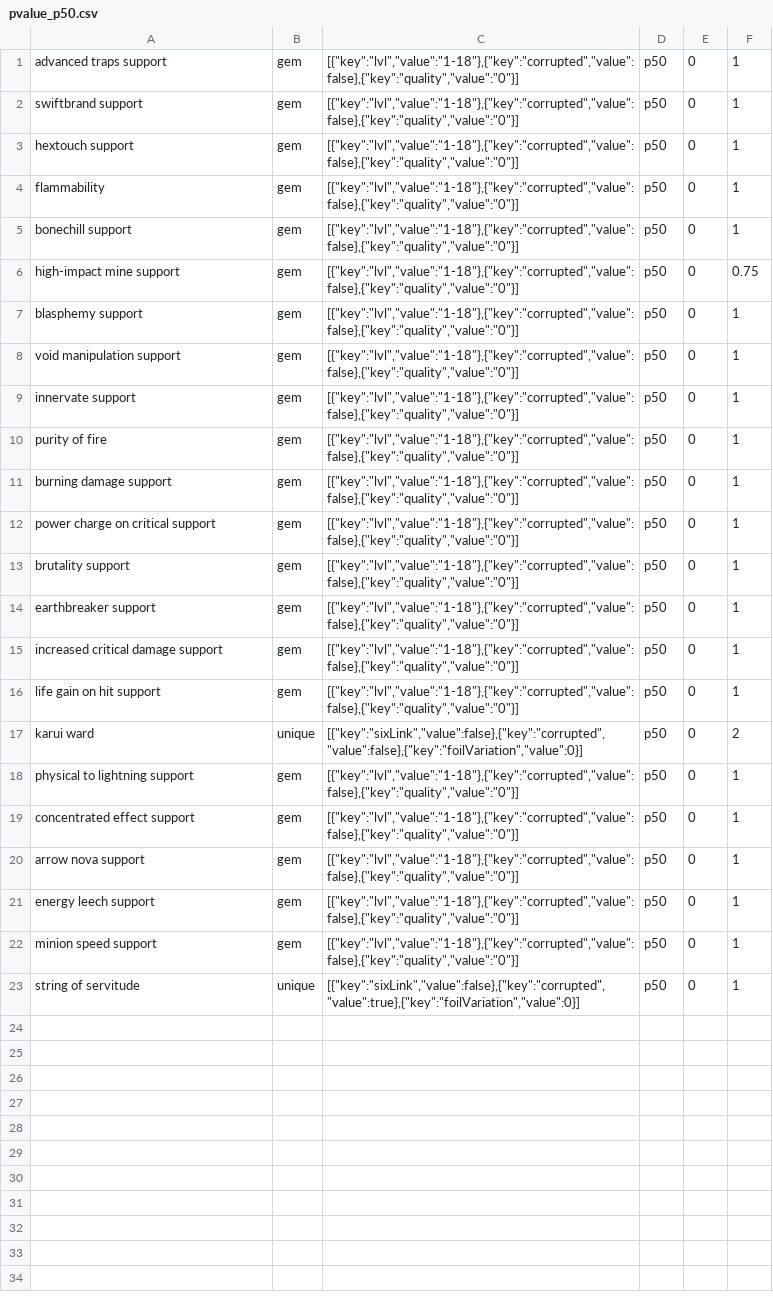
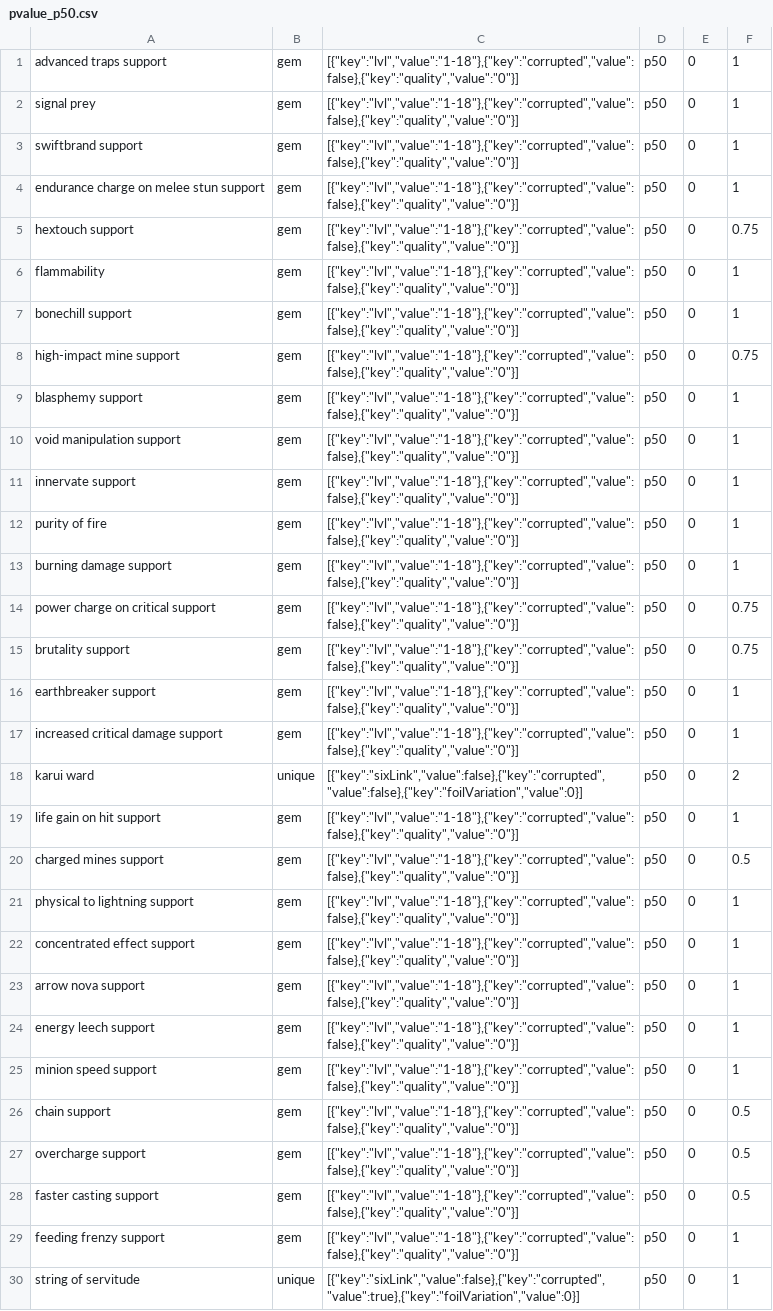
Before and after one commit to PoeStack/poestack-public-data, a CSV file: poe/leagues/Ruthless by Cardiff (PL25286)/economy/pvalue_p50.csv, drawn as a sheet.

Commit message:
update Ruthless by Cardiff (PL25286) p50 pricing data.

```diff
--- a/poe/leagues/Ruthless by Cardiff (PL25286)/economy/pvalue_p50.csv
+++ b/poe/leagues/Ruthless by Cardiff (PL25286)/economy/pvalue_p50.csv
@@ -1,4 +1,6 @@
 "advanced traps support",gem,"[{""key"":""lvl"",""value"":""1-18""},{""key"":""corrupted"",""value"":false},{""key"":""quality"",""value"":""0""}]",p50,0,1
+"signal prey",gem,"[{""key"":""lvl"",""value"":""1-18""},{""key"":""corrupted"",""value"":false},{""key"":""quality"",""value"":""0""}]",p50,0,1
 "swiftbrand support",gem,"[{""key"":""lvl"",""value"":""1-18""},{""key"":""corrupted"",""value"":false},{""key"":""quality"",""value"":""0""}]",p50,0,1
-"hextouch support",gem,"[{""key"":""lvl"",""value"":""1-18""},{""key"":""corrupted"",""value"":false},{""key"":""quality"",""value"":""0""}]",p50,0,1
+"endurance charge on melee stun support",gem,"[{""key"":""lvl"",""value"":""1-18""},{""key"":""corrupted"",""value"":false},{""key"":""quality"",""value"":""0""}]",p50,0,1
+"hextouch support",gem,"[{""key"":""lvl"",""value"":""1-18""},{""key"":""corrupted"",""value"":false},{""key"":""quality"",""value"":""0""}]",p50,0,0.75
 "flammability",gem,"[{""key"":""lvl"",""value"":""1-18""},{""key"":""corrupted"",""value"":false},{""key"":""quality"",""value"":""0""}]",p50,0,1
@@ -11,8 +13,9 @@
 "burning damage support",gem,"[{""key"":""lvl"",""value"":""1-18""},{""key"":""corrupted"",""value"":false},{""key"":""quality"",""value"":""0""}]",p50,0,1
-"power charge on critical support",gem,"[{""key"":""lvl"",""value"":""1-18""},{""key"":""corrupted"",""value"":false},{""key"":""quality"",""value"":""0""}]",p50,0,1
-"brutality support",gem,"[{""key"":""lvl"",""value"":""1-18""},{""key"":""corrupted"",""value"":false},{""key"":""quality"",""value"":""0""}]",p50,0,1
+"power charge on critical support",gem,"[{""key"":""lvl"",""value"":""1-18""},{""key"":""corrupted"",""value"":false},{""key"":""quality"",""value"":""0""}]",p50,0,0.75
+"brutality support",gem,"[{""key"":""lvl"",""value"":""1-18""},{""key"":""corrupted"",""value"":false},{""key"":""quality"",""value"":""0""}]",p50,0,0.75
 "earthbreaker support",gem,"[{""key"":""lvl"",""value"":""1-18""},{""key"":""corrupted"",""value"":false},{""key"":""quality"",""value"":""0""}]",p50,0,1
 "increased critical damage support",gem,"[{""key"":""lvl"",""value"":""1-18""},{""key"":""corrupted"",""value"":false},{""key"":""quality"",""value"":""0""}]",p50,0,1
+"karui ward",unique,"[{""key"":""sixLink"",""value"":false},{""key"":""corrupted"",""value"":false},{""key"":""foilVariation"",""value"":0}]",p50,0,2
 "life gain on hit support",gem,"[{""key"":""lvl"",""value"":""1-18""},{""key"":""corrupted"",""value"":false},{""key"":""quality"",""value"":""0""}]",p50,0,1
-"karui ward",unique,"[{""key"":""sixLink"",""value"":false},{""key"":""corrupted"",""value"":false},{""key"":""foilVariation"",""value"":0}]",p50,0,2
+"charged mines support",gem,"[{""key"":""lvl"",""value"":""1-18""},{""key"":""corrupted"",""value"":false},{""key"":""quality"",""value"":""0""}]",p50,0,0.5
 "physical to lightning support",gem,"[{""key"":""lvl"",""value"":""1-18""},{""key"":""corrupted"",""value"":false},{""key"":""quality"",""value"":""0""}]",p50,0,1
@@ -22,2 +25,6 @@
 "minion speed support",gem,"[{""key"":""lvl"",""value"":""1-18""},{""key"":""corrupted"",""value"":false},{""key"":""quality"",""value"":""0""}]",p50,0,1
+"chain support",gem,"[{""key"":""lvl"",""value"":""1-18""},{""key"":""corrupted"",""value"":false},{""key"":""quality"",""value"":""0""}]",p50,0,0.5
+"overcharge support",gem,"[{""key"":""lvl"",""value"":""1-18""},{""key"":""corrupted"",""value"":false},{""key"":""quality"",""value"":""0""}]",p50,0,0.5
+"faster casting support",gem,"[{""key"":""lvl"",""value"":""1-18""},{""key"":""corrupted"",""value"":false},{""key"":""quality"",""value"":""0""}]",p50,0,0.5
+"feeding frenzy support",gem,"[{""key"":""lvl"",""value"":""1-18""},{""key"":""corrupted"",""value"":false},{""key"":""quality"",""value"":""0""}]",p50,0,1
 "string of servitude",unique,"[{""key"":""sixLink"",""value"":false},{""key"":""corrupted"",""value"":true},{""key"":""foilVariation"",""value"":0}]",p50,0,1
```
